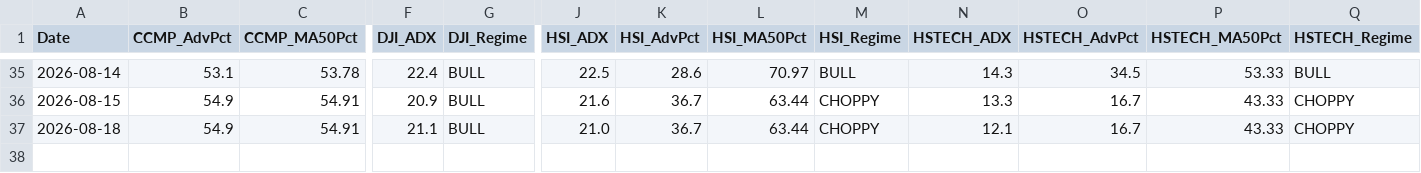
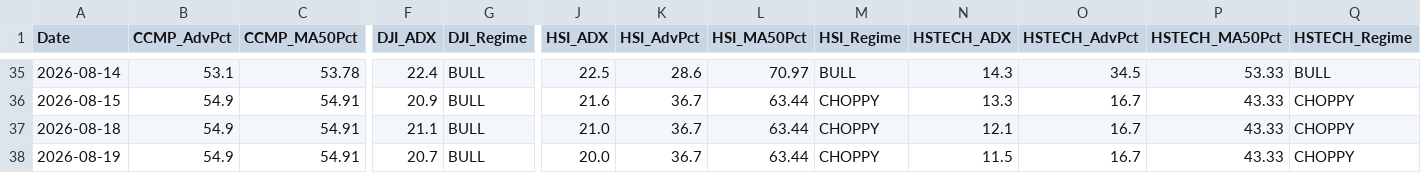
Before and after one commit to wuijwong-cpu/v4-quant-macro, a CSV file: v4_macro_history_cloud.csv, drawn as a sheet; only a part is shown, gaps mark what is left out; rows hold the shown columns only; the diff names each change by its address in the sheet, - before the commit and + after, or states it on an @@ line.

```diff
--- a/v4_macro_history_cloud.csv
+++ b/v4_macro_history_cloud.csv
+row 38: 2026-08-19 | 54.9 | 54.91 | 20.7 | BULL | 20.0 | 36.7 | 63.44 | CHOPPY | 11.5 | 16.7 | 43.33 | CHOPPY
```
